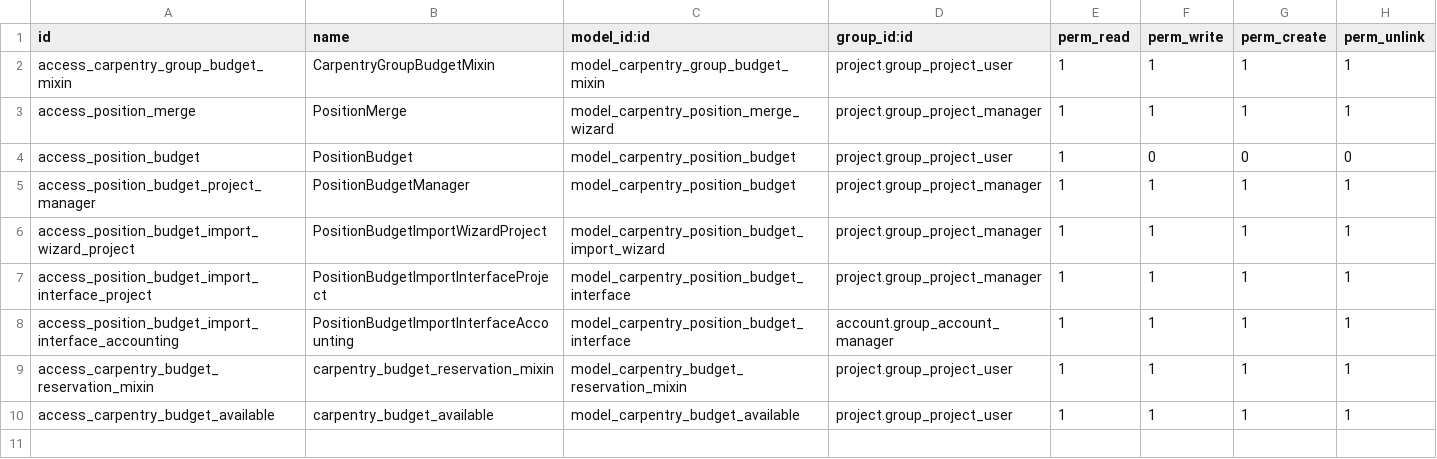
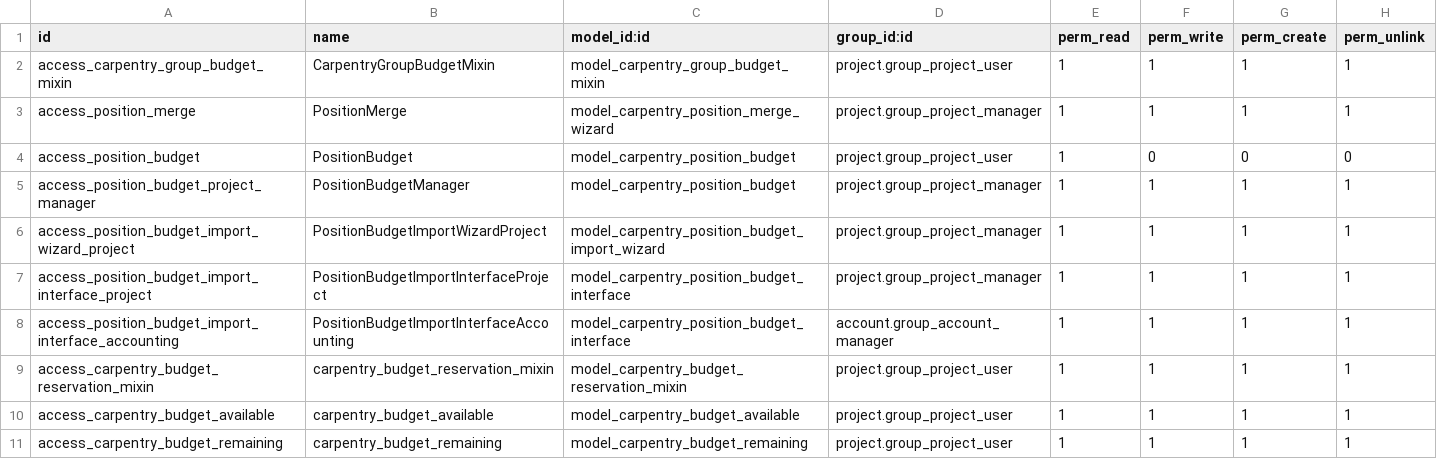
Before and after one commit to Peru-odoo/odoo-community-carpentry, a CSV file: carpentry_position_budget/security/ir.model.access.csv, drawn as a sheet; the diff names each change by its address in the sheet, - before the commit and + after, or states it on an @@ line.

Commit message:
[NEW] Reports "budget available" and "remaining budget"

```diff
--- a/carpentry_position_budget/security/ir.model.access.csv
+++ b/carpentry_position_budget/security/ir.model.access.csv
+row 11: access_carpentry_budget_remaining | carpentry_budget_remaining | model_carpentry_budget_remaining | project.group_project_user | 1 | 1 | 1 | 1
```
Also changed, not shown: 19 other files.
